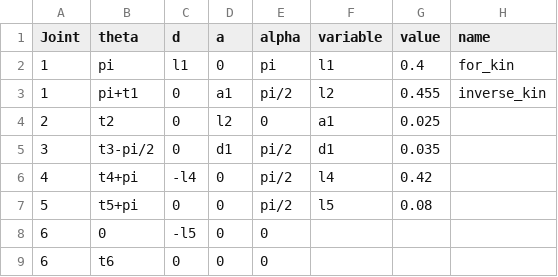
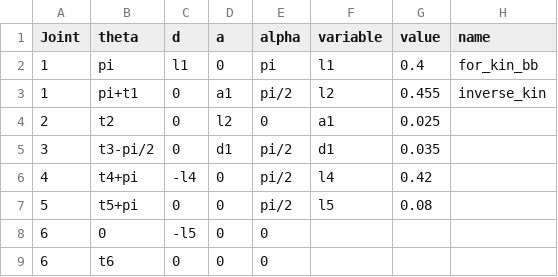
Before and after one commit to Coding-Rod/ROS-Samples, a CSV file: python/dh_param.csv, drawn as a sheet.

```diff
--- a/python/dh_param.csv
+++ b/python/dh_param.csv
@@ -1,3 +1,3 @@
 Joint,theta,d,a,alpha,variable,value,name
-1,pi,l1,0,pi,l1,0.4,for_kin
+1,pi,l1,0,pi,l1,0.4,for_kin_bb
 1,pi+t1,0,a1,pi/2,l2,0.455,inverse_kin
```
Also changed, not shown: 1 other file.
